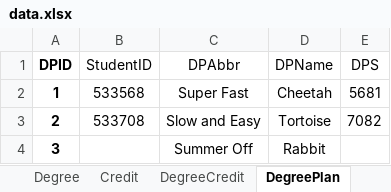
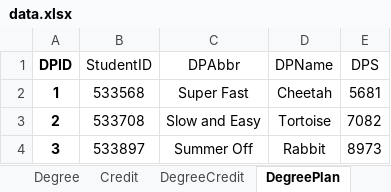
Before and after one commit to tejavictory/MVCapp, an Excel workbook: data.xlsx, sheet DegreePlan, drawn as a sheet; values as stored, in another font and other column widths than the file's, no borders; the diff names each change by its address in the sheet, - before the commit and + after, or states it on an @@ line.

```diff
--- a/data.xlsx (sheet DegreePlan)
+++ b/data.xlsx (sheet DegreePlan)
-B4 (StudentID): (empty)
+B4 (StudentID): 533897
-E4 (DPS): (empty)
+E4 (DPS): 8973
```
Also changed, not shown: sheet Slot, sheet StudentTerm, sheet Student.
